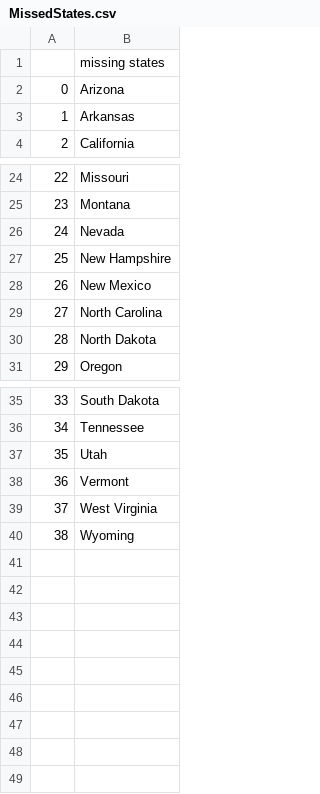
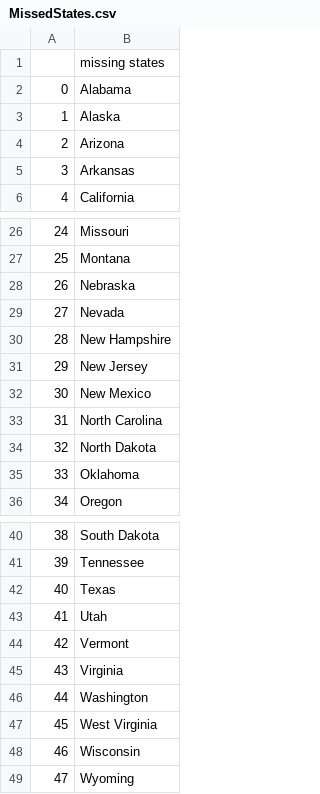
Before and after one commit to meghna-negi/PythonProjects, a CSV file: DataAnalysis_Day25/MissedStates.csv, drawn as a sheet; only a part is shown, gaps mark what is left out; addresses are those after the commit; the diff names each change by its address in the sheet, - before the commit and + after, or states it on an @@ line.

```diff
--- a/DataAnalysis_Day25/MissedStates.csv
+++ b/DataAnalysis_Day25/MissedStates.csv
+row 2: 0 | Alabama
+row 3: 1 | Alaska
@@ column A renumbered from row 4 down @@
+row 28: 26 | Nebraska
+row 31: 29 | New Jersey
+row 35: 33 | Oklahoma
+row 42: 40 | Texas
+row 45: 43 | Virginia
+row 46: 44 | Washington
+row 48: 46 | Wisconsin
```
Also changed, not shown: 3 other files.
